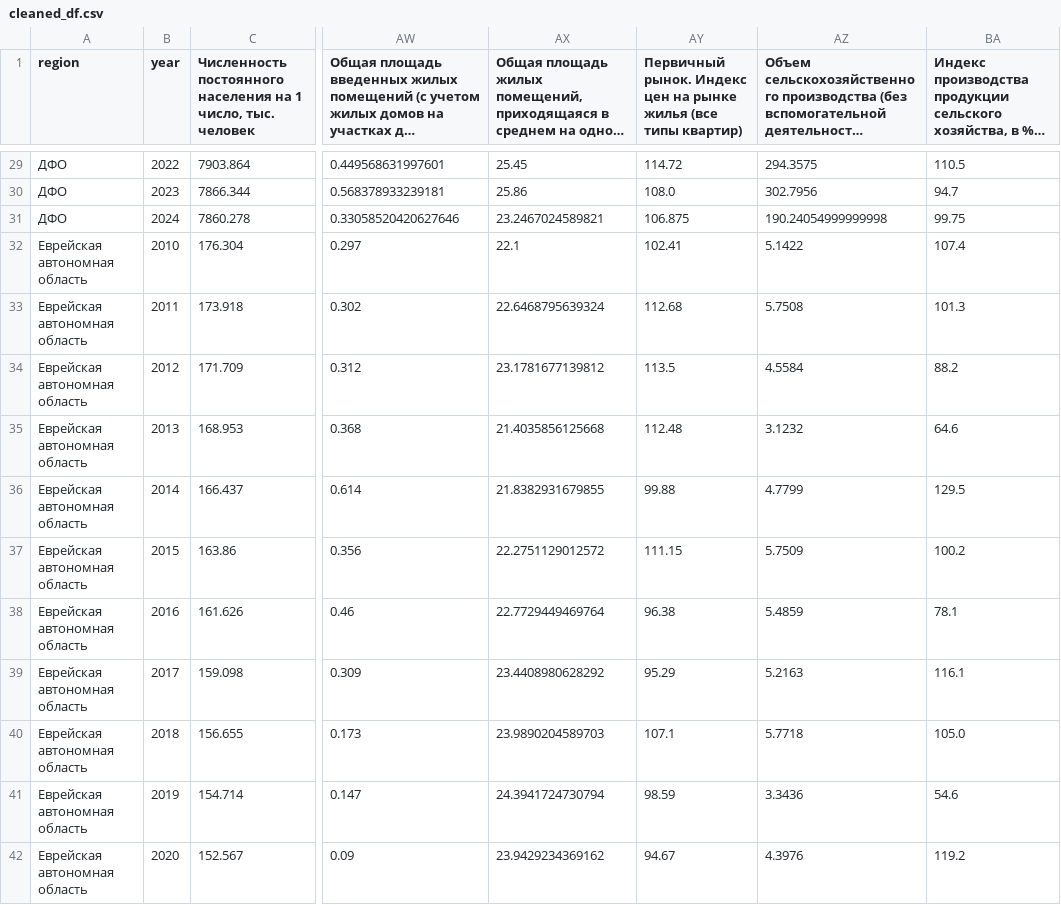
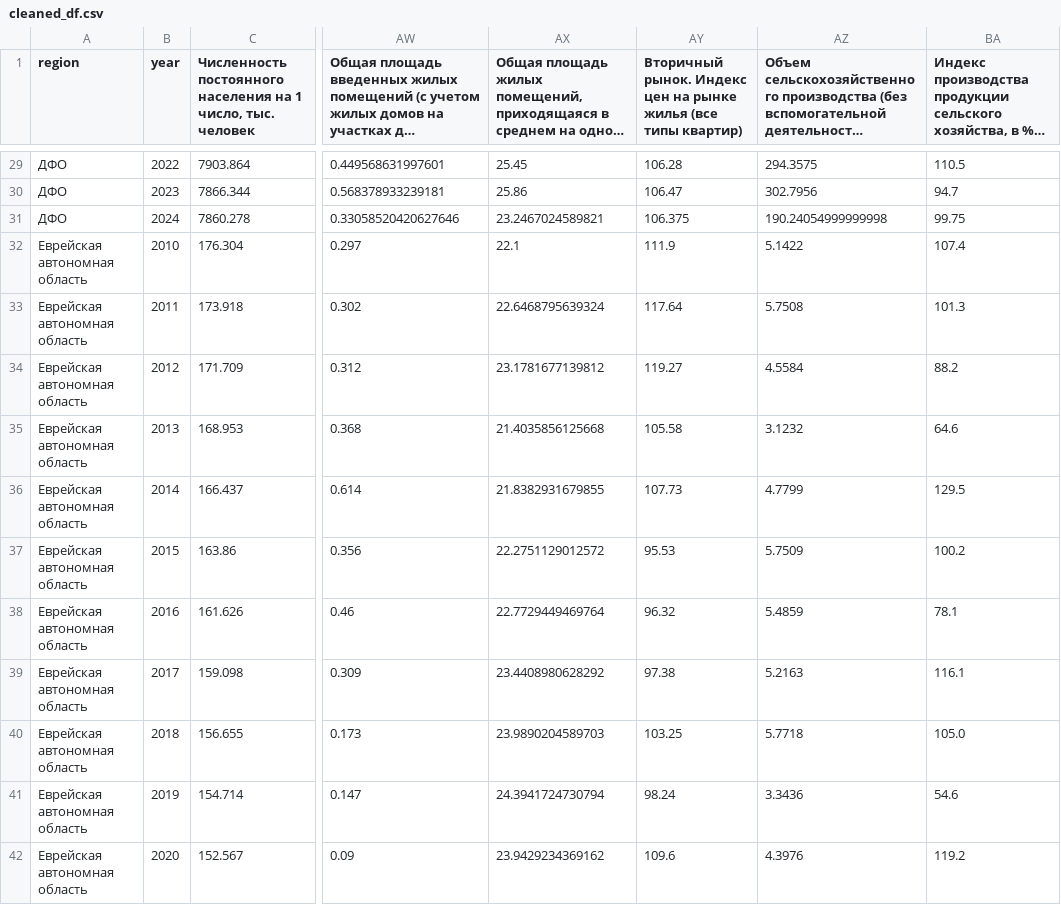
Before and after one commit to smurkiooo/FEFD-housing, a CSV file: cleaned_df.csv, drawn as a sheet; only a part is shown, gaps mark what is left out; long unchanged cells end in …; the diff covers the shown part only; the diff names each change by its address in the sheet, - before the commit and + after, or states it on an @@ line.

```diff
--- a/cleaned_df.csv
+++ b/cleaned_df.csv
-AY1: Первичный рынок. Индекс…
+AY1: Вторичный рынок. Индекс…
-AY29: 114.72
+AY29: 106.28
-AY30: 108.0
+AY30: 106.47
-AY31: 106.875
+AY31: 106.375
-AY32: 102.41
+AY32: 111.9
-AY33: 112.68
+AY33: 117.64
-AY34: 113.5
+AY34: 119.27
-AY35: 112.48
+AY35: 105.58
-AY36: 99.88
+AY36: 107.73
-AY37: 111.15
+AY37: 95.53
-AY38: 96.38
+AY38: 96.32
-AY39: 95.29
+AY39: 97.38
-AY40: 107.1
+AY40: 103.25
-AY41: 98.59
+AY41: 98.24
-AY42: 94.67
+AY42: 109.6
```
Also changed, not shown: 181 edited cells elsewhere in this file, 2 other files.
